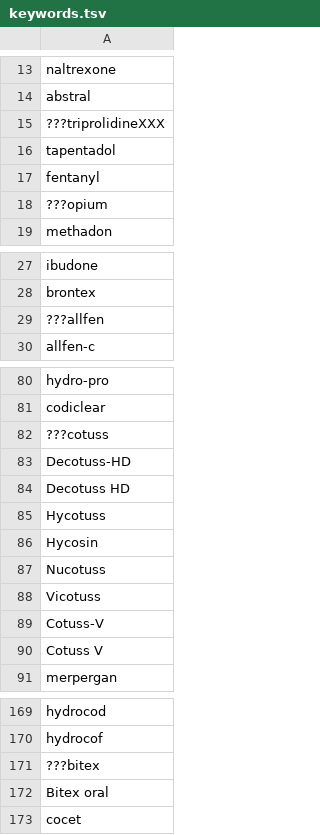
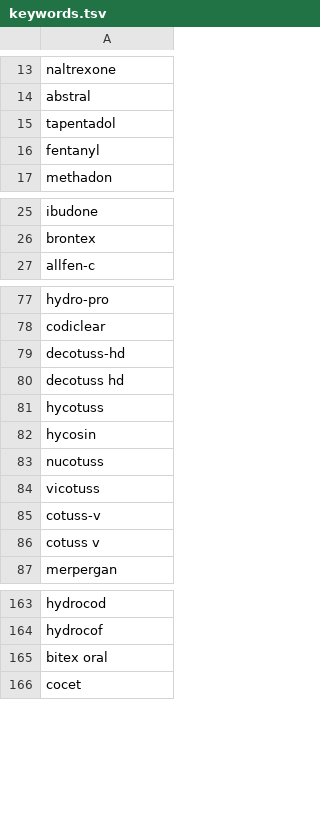
Before and after one commit to comorbidity/medgen-data, a TSV file: opioid/keywords.tsv, drawn as a sheet; only a part is shown, gaps mark what is left out; the diff covers the shown part only.

Commit message:
keyword improvements.

```diff
--- a/opioid/keywords.tsv
+++ b/opioid/keywords.tsv
@@ -14,6 +14,4 @@ naltrexone
 abstral
-???triprolidineXXX
 tapentadol
 fentanyl
-???opium
 methadon
@@ -28,3 +26,2 @@ ibudone
 brontex
-???allfen
 allfen-c
@@ -81,11 +78,10 @@ hydro-pro
 codiclear
-???cotuss
-Decotuss-HD
-Decotuss HD
-Hycotuss
-Hycosin
-Nucotuss
-Vicotuss
-Cotuss-V
-Cotuss V
+decotuss-hd
+decotuss hd
+hycotuss
+hycosin
+nucotuss
+vicotuss
+cotuss-v
+cotuss v
 merpergan
@@ -170,4 +164,3 @@ hydrocod
 hydrocof
-???bitex
-Bitex oral
+bitex oral
 cocet
```
Also changed, not shown: 5 removed rows and 21 edited cells elsewhere in this file, 1 other file.
